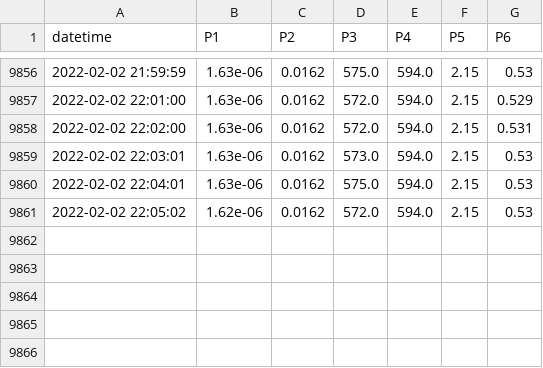
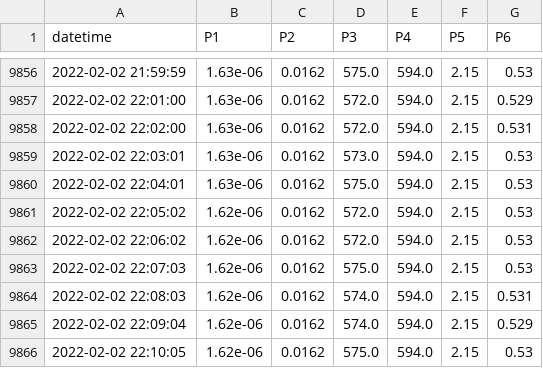
Before and after one commit to SciGEsN/SRC085, a CSV file: data/P.csv, drawn as a sheet; only a part is shown, gaps mark what is left out.

```diff
--- a/data/P.csv
+++ b/data/P.csv
@@ -9861 +9861,6 @@ datetime,P1,P2,P3,P4,P5,P6
 2022-02-02 22:05:02,1.62e-06,0.0162,572.0,594.0,2.15,0.53
+2022-02-02 22:06:02,1.62e-06,0.0162,572.0,594.0,2.15,0.53
+2022-02-02 22:07:03,1.62e-06,0.0162,575.0,594.0,2.15,0.53
+2022-02-02 22:08:03,1.62e-06,0.0162,574.0,594.0,2.15,0.531
+2022-02-02 22:09:04,1.62e-06,0.0162,574.0,594.0,2.15,0.529
+2022-02-02 22:10:05,1.62e-06,0.0162,575.0,594.0,2.15,0.53
```
Also changed, not shown: data/T3.csv, data/T5.csv, 7 other files.
